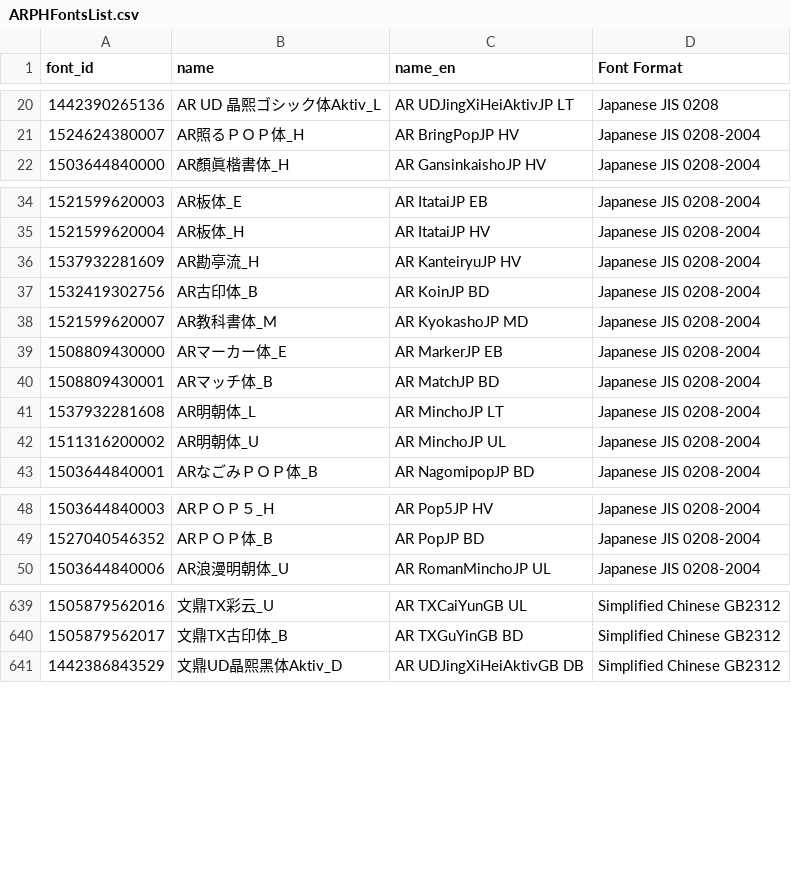
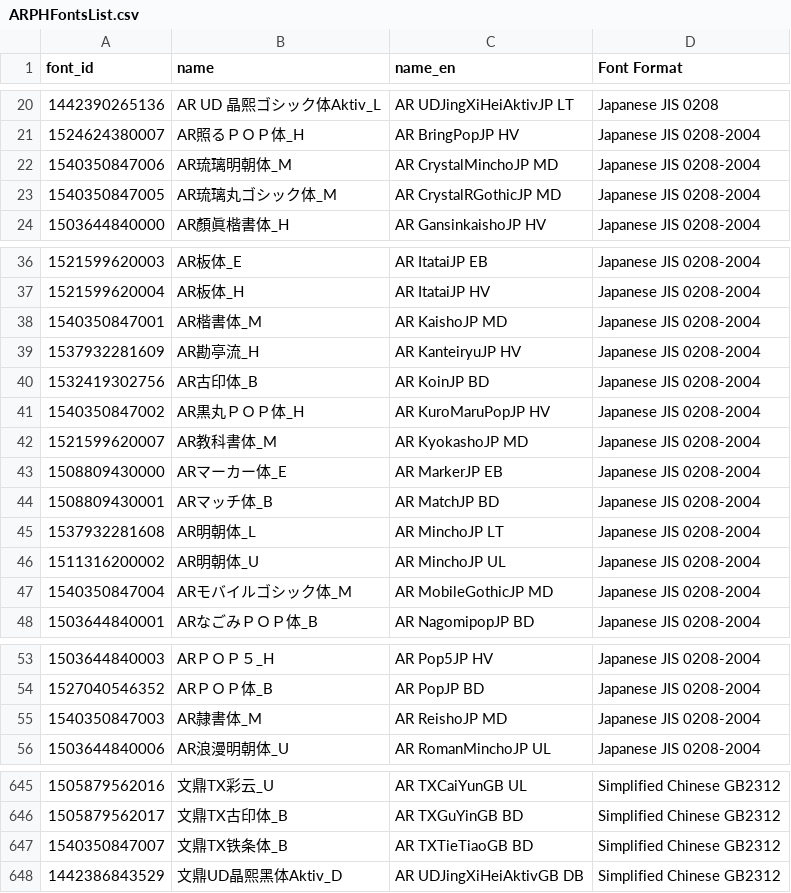
Before and after one commit to CNMan/ARPHFonts, a CSV file: ARPHFontsList.csv, drawn as a sheet; only a part is shown, gaps mark what is left out.

Commit message:
update official font lists 20181104

```diff
--- a/ARPHFontsList.csv
+++ b/ARPHFontsList.csv
@@ -21,2 +21,4 @@ font_id,name,name_en,Font Format
 1524624380007,AR照るＰＯＰ体_H,AR BringPopJP HV,Japanese JIS 0208-2004
+1540350847006,AR琉璃明朝体_M,AR CrystalMinchoJP MD,Japanese JIS 0208-2004
+1540350847005,AR琉璃丸ゴシック体_M,AR CrystalRGothicJP MD,Japanese JIS 0208-2004
 1503644840000,AR顏眞楷書体_H,AR GansinkaishoJP HV,Japanese JIS 0208-2004
@@ -35,4 +37,6 @@ font_id,name,name_en,Font Format
 1521599620004,AR板体_H,AR ItataiJP HV,Japanese JIS 0208-2004
+1540350847001,AR楷書体_M,AR KaishoJP MD,Japanese JIS 0208-2004
 1537932281609,AR勘亭流_H,AR KanteiryuJP HV,Japanese JIS 0208-2004
 1532419302756,AR古印体_B,AR KoinJP BD,Japanese JIS 0208-2004
+1540350847002,AR黒丸ＰＯＰ体_H,AR KuroMaruPopJP HV,Japanese JIS 0208-2004
 1521599620007,AR教科書体_M,AR KyokashoJP MD,Japanese JIS 0208-2004
@@ -42,2 +46,3 @@ font_id,name,name_en,Font Format
 1511316200002,AR明朝体_U,AR MinchoJP UL,Japanese JIS 0208-2004
+1540350847004,ARモバイルゴシック体_M,AR MobileGothicJP MD,Japanese JIS 0208-2004
 1503644840001,ARなごみＰＯＰ体_B,AR NagomipopJP BD,Japanese JIS 0208-2004
@@ -49,2 +54,3 @@ font_id,name,name_en,Font Format
 1527040546352,ARＰＯＰ体_B,AR PopJP BD,Japanese JIS 0208-2004
+1540350847003,AR隷書体_M,AR ReishoJP MD,Japanese JIS 0208-2004
 1503644840006,AR浪漫明朝体_U,AR RomanMinchoJP UL,Japanese JIS 0208-2004
@@ -640,2 +646,3 @@ font_id,name,name_en,Font Format
 1505879562017,文鼎TX古印体_B,AR TXGuYinGB BD,Simplified Chinese GB2312
+1540350847007,文鼎TX铁条体_B,AR TXTieTiaoGB BD,Simplified Chinese GB2312
 1442386843529,文鼎UD晶熙黑体Aktiv_D,AR UDJingXiHeiAktivGB DB,Simplified Chinese GB2312
```
